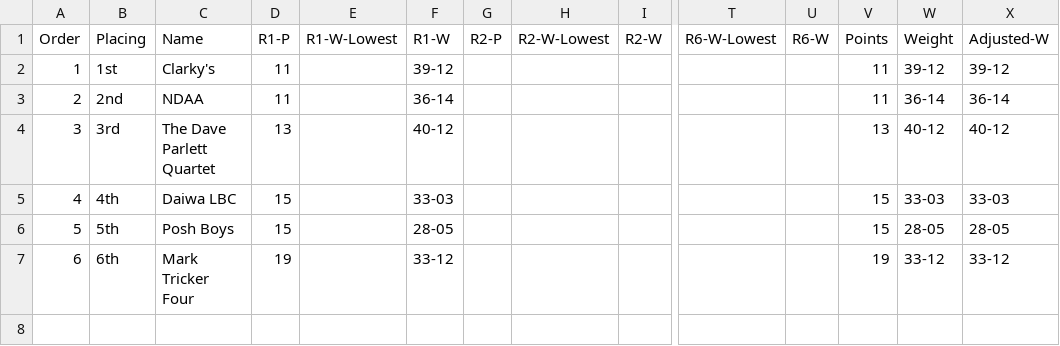
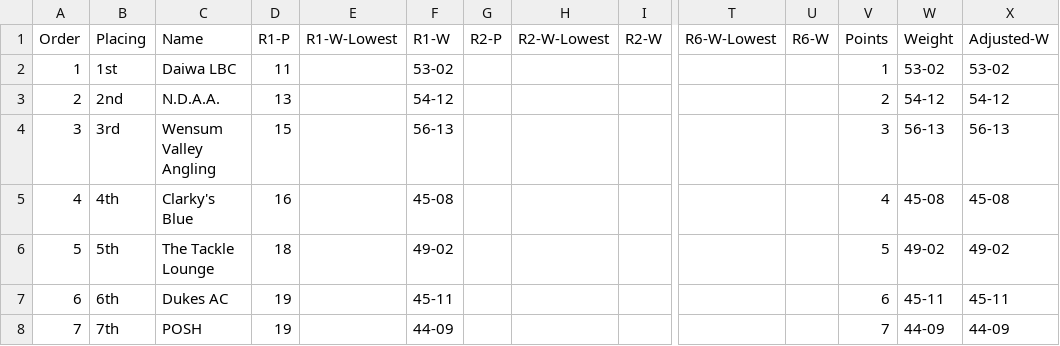
Before and after one commit to ndaa-developer/ndaa-release-two, a CSV file: _data/to4-r1-g.csv, drawn as a sheet; only a part is shown, gaps mark what is left out; rows hold the shown columns only; the diff names each change by its address in the sheet, - before the commit and + after, or states it on an @@ line.

```diff
--- a/_data/to4-r1-g.csv
+++ b/_data/to4-r1-g.csv
-C2 (Name): Clarky's
+C2 (Name): Daiwa LBC
-F2 (R1-W): 39-12
+F2 (R1-W): 53-02
-V2 (Points): 11
+V2 (Points): 1
-W2 (Weight): 39-12
+W2 (Weight): 53-02
-X2 (Adjusted-W): 39-12
+X2 (Adjusted-W): 53-02
-C3 (Name): NDAA
+C3 (Name): N.D.A.A.
-D3 (R1-P): 11
+D3 (R1-P): 13
-F3 (R1-W): 36-14
+F3 (R1-W): 54-12
-V3 (Points): 11
+V3 (Points): 2
-W3 (Weight): 36-14
+W3 (Weight): 54-12
-X3 (Adjusted-W): 36-14
+X3 (Adjusted-W): 54-12
-C4 (Name): The Dave Parlett Quartet
+C4 (Name): Wensum Valley Angling
-D4 (R1-P): 13
+D4 (R1-P): 15
-F4 (R1-W): 40-12
+F4 (R1-W): 56-13
-V4 (Points): 13
+V4 (Points): 3
-W4 (Weight): 40-12
+W4 (Weight): 56-13
-X4 (Adjusted-W): 40-12
+X4 (Adjusted-W): 56-13
-C5 (Name): Daiwa LBC
+C5 (Name): Clarky's Blue
-D5 (R1-P): 15
+D5 (R1-P): 16
-F5 (R1-W): 33-03
+F5 (R1-W): 45-08
-V5 (Points): 15
+V5 (Points): 4
-W5 (Weight): 33-03
+W5 (Weight): 45-08
-X5 (Adjusted-W): 33-03
+X5 (Adjusted-W): 45-08
-C6 (Name): Posh Boys
+C6 (Name): The Tackle Lounge
-D6 (R1-P): 15
+D6 (R1-P): 18
-F6 (R1-W): 28-05
+F6 (R1-W): 49-02
-V6 (Points): 15
+V6 (Points): 5
-W6 (Weight): 28-05
+W6 (Weight): 49-02
-X6 (Adjusted-W): 28-05
+X6 (Adjusted-W): 49-02
-C7 (Name): Mark Tricker Four
+C7 (Name): Dukes AC
-F7 (R1-W): 33-12
+F7 (R1-W): 45-11
-V7 (Points): 19
+V7 (Points): 6
-W7 (Weight): 33-12
+W7 (Weight): 45-11
-X7 (Adjusted-W): 33-12
+X7 (Adjusted-W): 45-11
+row 8: 7 | 7th | POSH | 19 |  | 44-09 |  |  |  |  |  | 7 | 44-09 | 44-09
```
Also changed, not shown: _data/matches.csv, _data/pairs-r3.csv, 9 other files.
